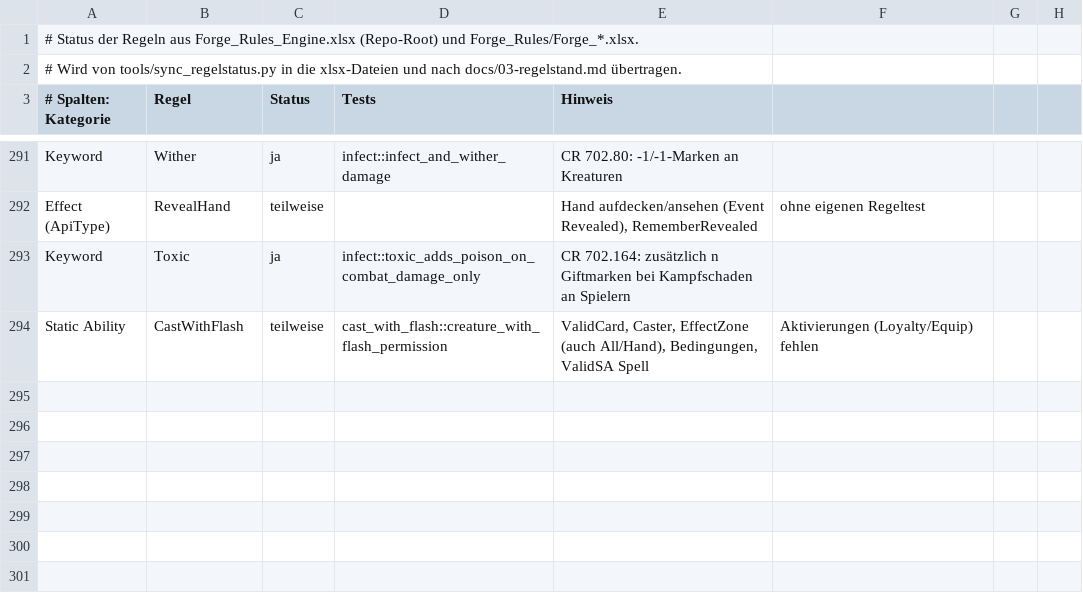
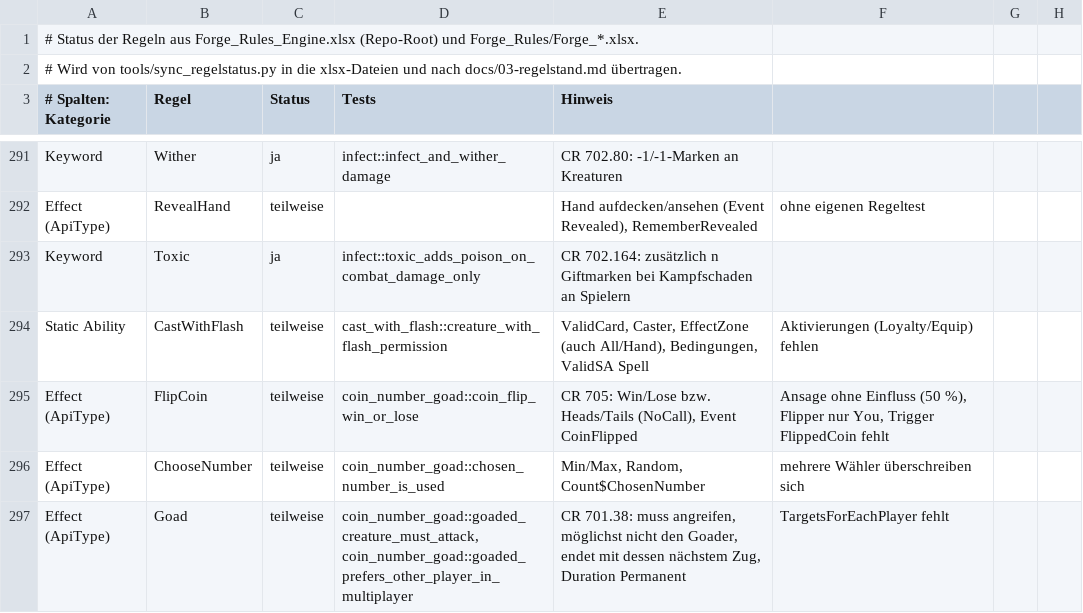
Before and after one commit to wowseer/forge-rules-rs, a CSV file: tools/regelstatus.csv, drawn as a sheet; only a part is shown, gaps mark what is left out.

```diff
--- a/tools/regelstatus.csv
+++ b/tools/regelstatus.csv
@@ -294 +294,4 @@ Keyword;Toxic;ja;infect::toxic_adds_poison_on_combat_damage_only;CR 702.164: zus
 Static Ability;CastWithFlash;teilweise;cast_with_flash::creature_with_flash_permission;ValidCard, Caster, EffectZone (auch All/Hand), Bedingungen, ValidSA Spell; Aktivierungen (Loyalty/Equip) fehlen
+Effect (ApiType);FlipCoin;teilweise;coin_number_goad::coin_flip_win_or_lose;CR 705: Win/Lose bzw. Heads/Tails (NoCall), Event CoinFlipped; Ansage ohne Einfluss (50 %), Flipper nur You, Trigger FlippedCoin fehlt
+Effect (ApiType);ChooseNumber;teilweise;coin_number_goad::chosen_number_is_used;Min/Max, Random, Count$ChosenNumber; mehrere Wähler überschreiben sich
+Effect (ApiType);Goad;teilweise;coin_number_goad::goaded_creature_must_attack, coin_number_goad::goaded_prefers_other_player_in_multiplayer;CR 701.38: muss angreifen, möglichst nicht den Goader, endet mit dessen nächstem Zug, Duration Permanent; TargetsForEachPlayer fehlt
```
Also changed, not shown: 12 other files.
